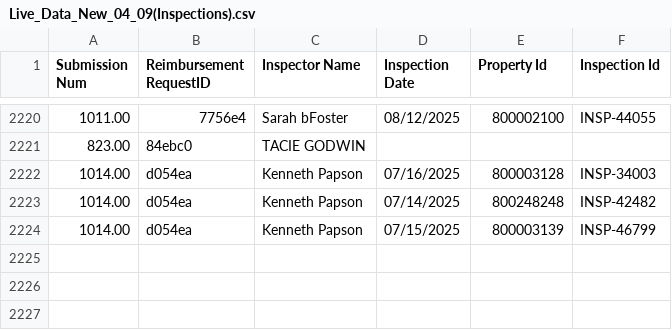
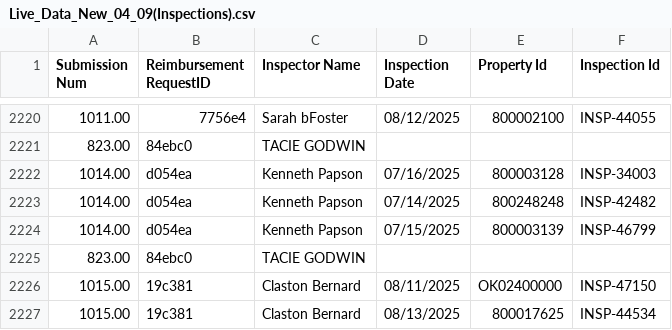
Before and after one commit to MalavikaKalani/Report-Automation-Tool, a CSV file: Live_Data_New_04_09(Inspections).csv, drawn as a sheet; only a part is shown, gaps mark what is left out.

```diff
--- a/Live_Data_New_04_09(Inspections).csv
+++ b/Live_Data_New_04_09(Inspections).csv
@@ -2224 +2224,4 @@
 1014.00,"d054ea","Kenneth Papson","07/15/2025","800003139","INSP-46799"
+823.00,"84ebc0","TACIE GODWIN","",,
+1015.00,"19c381","Claston Bernard","08/11/2025","OK02400000","INSP-47150"
+1015.00,"19c381","Claston Bernard","08/13/2025","800017625","INSP-44534"
```
Also changed, not shown: Live_Data_New_04_09(All_Submissions).csv, Live_Data_New_04_09(Per Diem).csv, 2 other files.
